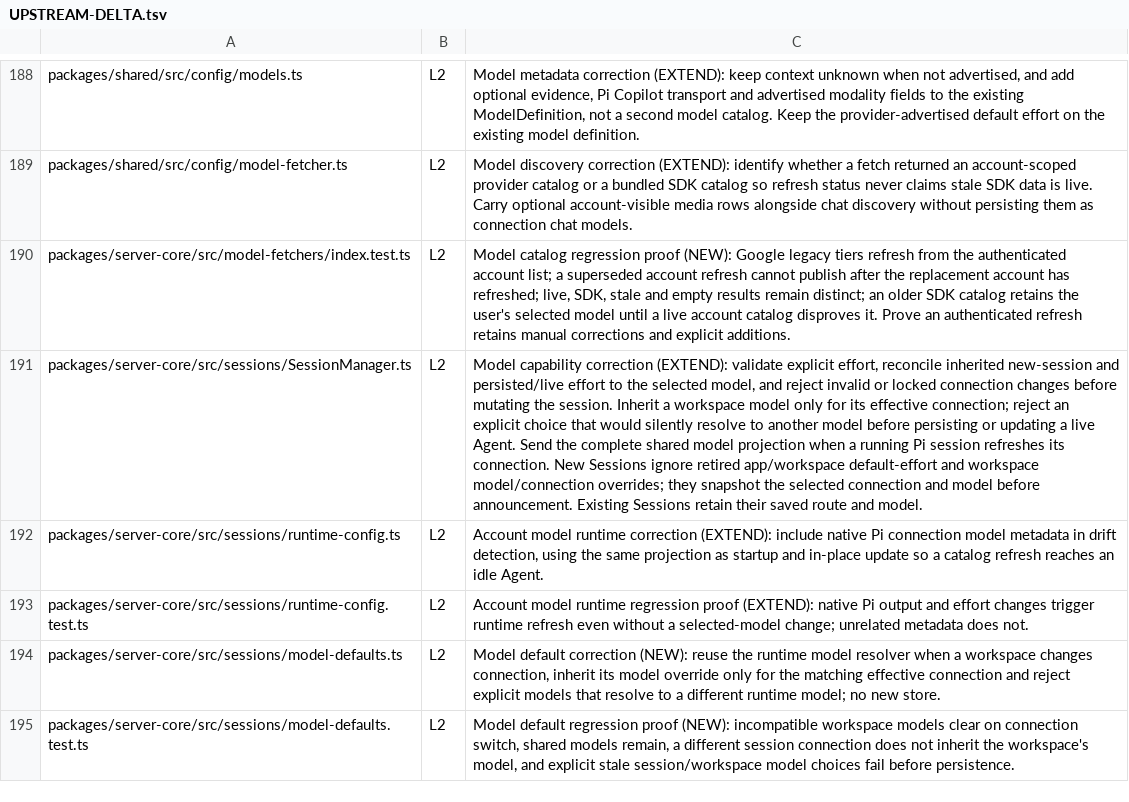
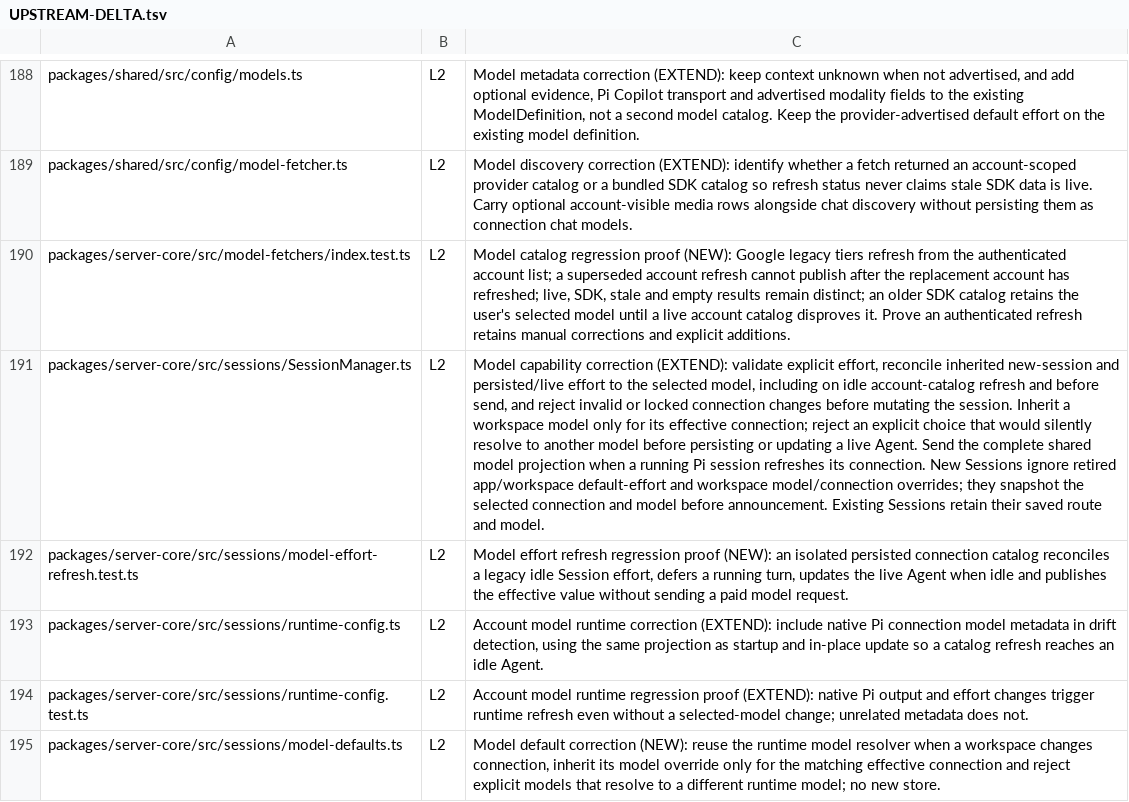
Before and after one commit to XCH27/tiangong-project, a TSV file: docs/UPSTREAM-DELTA.tsv, drawn as a sheet; only a part is shown, gaps mark what is left out; the shorter side is filled out with more unchanged rows; the diff names each change by its address in the sheet, - before the commit and + after, or states it on an @@ line.

Commit message:
fix: reconcile session effort after model catalog refresh

```diff
--- a/docs/UPSTREAM-DELTA.tsv
+++ b/docs/UPSTREAM-DELTA.tsv
-C191: …selected model, and reject…
+C191: …selected model, including on idle account-catalog refresh and before send, and reject…
+row 192: packages/server-core/src/sessions/model-effort-refresh.test.ts | L2 | Model effort refresh regression proof (NEW): an isolated persisted connection catalog reconciles a legacy idle Session effort, defers a running turn, updates the live Agent when idle and publishes the effective value without sending a paid model request.
```
Also changed, not shown: 4 other files.
